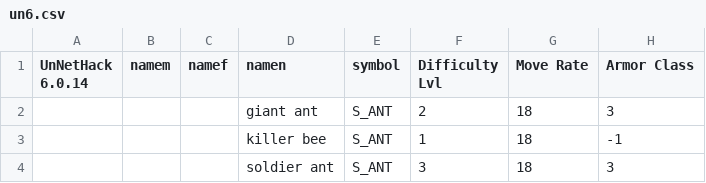
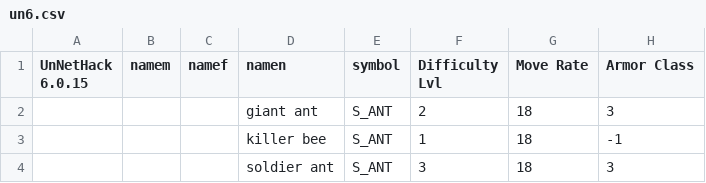
Before and after one commit to zHz00/nethack_external_pokedex, a CSV file: data/un6.csv, drawn as a sheet; only a part is shown; the diff names each change by its address in the sheet, - before the commit and + after, or states it on an @@ line.

Commit message:
data: fix UnNetHack version number in versions list

```diff
--- a/data/un6.csv
+++ b/data/un6.csv
-A1: UnNetHack 6.0.14
+A1: UnNetHack 6.0.15
```
Also changed, not shown: 1 other file.
